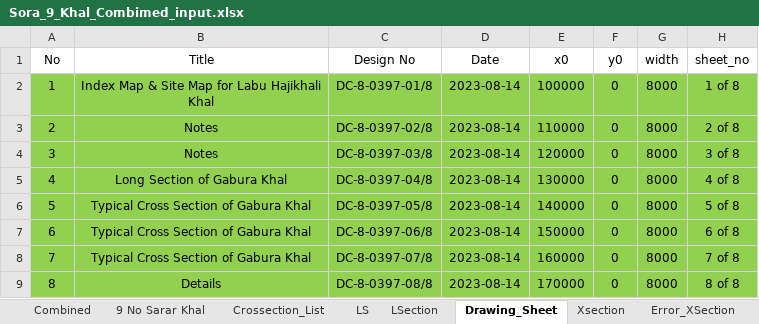
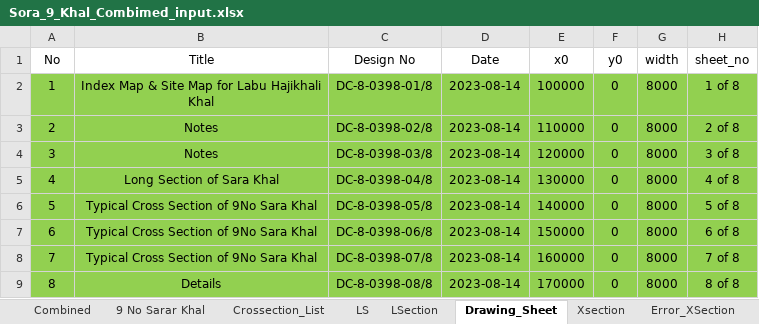
Before and after one commit to dc8r207r201/Design-Circle-8, an Excel workbook: Satakhira_DIV_I/FY_23_24/Khal/Khal Data Pol-15/Satkhira all Data/Sora_9_ Input_ Output/Sora_9_Khal_Combimed_input.xlsx, sheet Drawing_Sheet, drawn as a sheet; values as stored, in another font and other column widths than the file's, no borders; the diff names each change by its address in the sheet, - before the commit and + after, or states it on an @@ line.

Commit message:
9No Sara Khal uploaded
9No Sara Khal uploaded

```diff
--- a/Satakhira_DIV_I/FY_23_24/Khal/Khal Data Pol-15/Satkhira all Data/Sora_9_ Input_ Output/Sora_9_Khal_Combimed_input.xlsx (sheet Drawing_Sheet)
+++ b/Satakhira_DIV_I/FY_23_24/Khal/Khal Data Pol-15/Satkhira all Data/Sora_9_ Input_ Output/Sora_9_Khal_Combimed_input.xlsx (sheet Drawing_Sheet)
-C2 (Design No): DC-8-0397-01/8
+C2 (Design No): DC-8-0398-01/8
-C3 (Design No): DC-8-0397-02/8
+C3 (Design No): DC-8-0398-02/8
-C4 (Design No): DC-8-0397-03/8
+C4 (Design No): DC-8-0398-03/8
-B5 (Title): Long Section of Gabura Khal
+B5 (Title): Long Section of Sara Khal
-C5 (Design No): DC-8-0397-04/8
+C5 (Design No): DC-8-0398-04/8
-B6:B8 (Title): Typical Cross Section of Gabura Khal
+B6:B8 (Title): Typical Cross Section of 9No Sara Khal
-C6 (Design No): DC-8-0397-05/8
+C6 (Design No): DC-8-0398-05/8
-C7 (Design No): DC-8-0397-06/8
+C7 (Design No): DC-8-0398-06/8
-C8 (Design No): DC-8-0397-07/8
+C8 (Design No): DC-8-0398-07/8
-C9 (Design No): DC-8-0397-08/8
+C9 (Design No): DC-8-0398-08/8
```
Also changed, not shown: sheet Combined, sheet LS, sheet Xsection, sheet LSection, sheet Headers, hidden cells, Satakhira_DIV_I/FY_23_24/Khal/Khal Data Pol-15/Satkhira all Data/Khal_Hydrologic_Calculation.xlsx, 5 other files.
